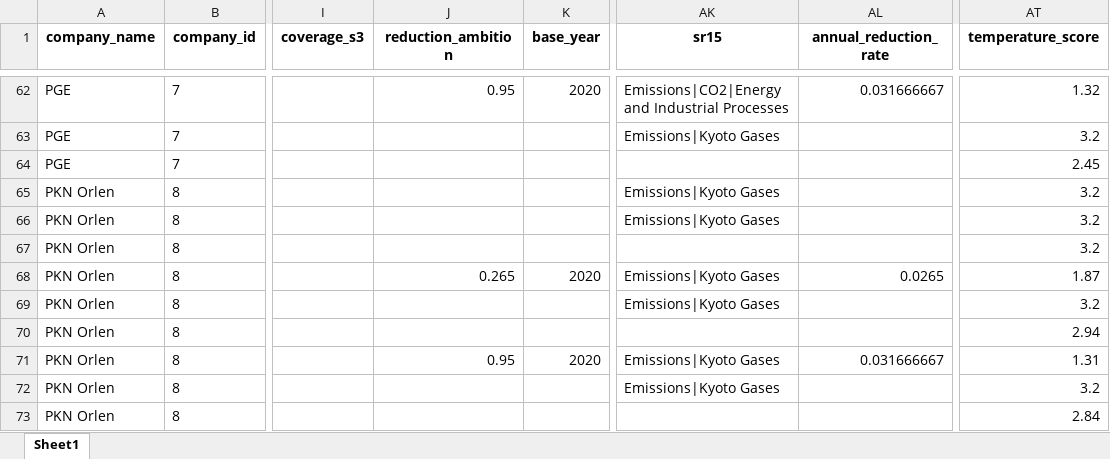
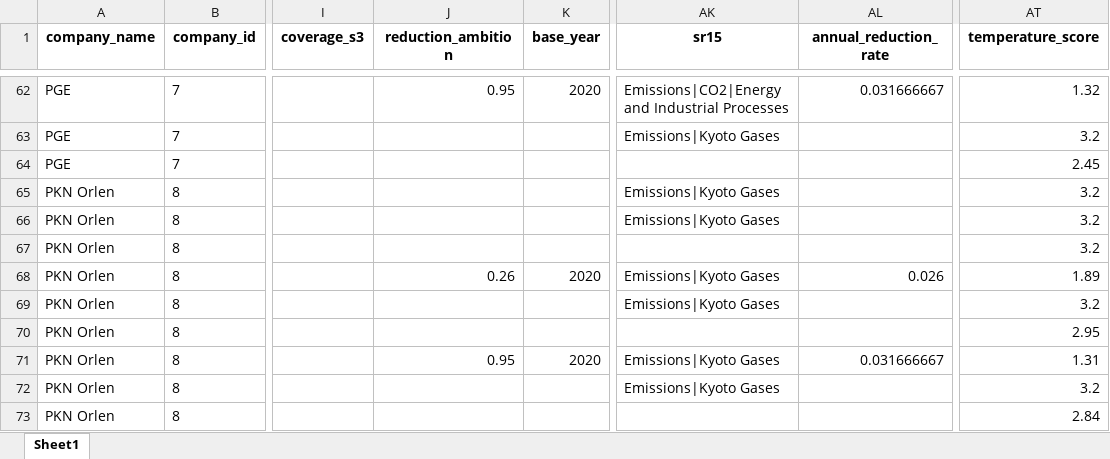
Before and after one commit to instrat-pl/temperature-scoring, an Excel workbook: data/clean/output_data_with_estimates.xlsx, sheet Sheet1, drawn as a sheet; only a part is shown, gaps mark what is left out; values as stored, in another font and other column widths than the file's, no borders; the diff names each change by its address in the sheet, - before the commit and + after, or states it on an @@ line.

```diff
--- a/data/clean/output_data_with_estimates.xlsx (sheet Sheet1)
+++ b/data/clean/output_data_with_estimates.xlsx (sheet Sheet1)
-J68 (reduction_ambition): 0.265
+J68 (reduction_ambition): 0.26
-AL68 (annual_reduction_rate): 0.0265
+AL68 (annual_reduction_rate): 0.026
-AT68 (temperature_score): 1.87
+AT68 (temperature_score): 1.89
-AT70 (temperature_score): 2.94
+AT70 (temperature_score): 2.95
```
Also changed, not shown: data/clean/input_data.xlsx, data/clean/input_data_with_estimates.xlsx, 6 other files.
